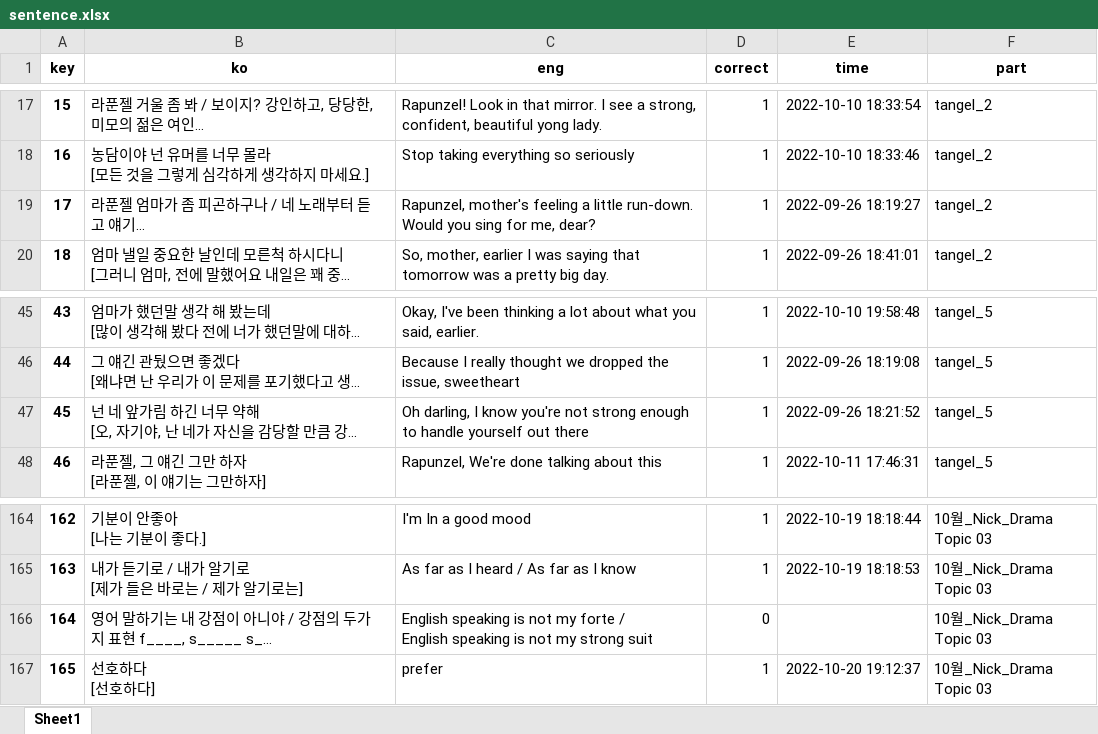
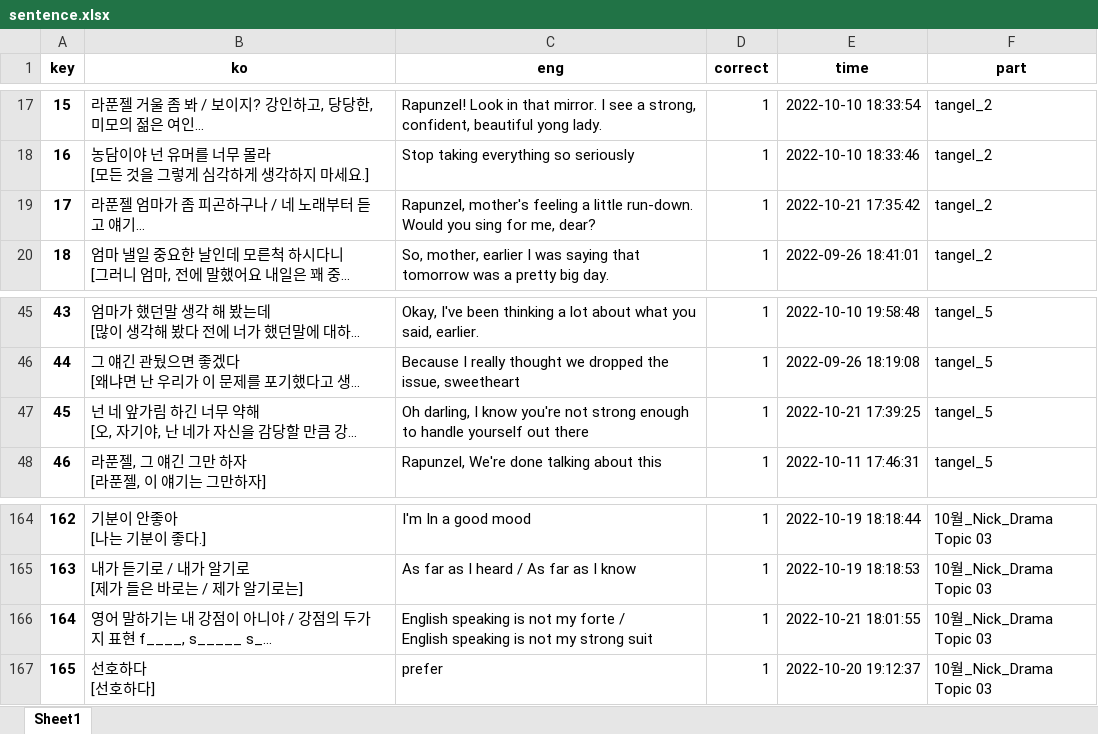
Before and after one commit to LHG4650/Memorizing_sentences, an Excel workbook: data/sentence.xlsx, sheet Sheet1, drawn as a sheet; only a part is shown, gaps mark what is left out; long unchanged cells end in …; values as stored, in another font and other column widths than the file's, no borders; the diff covers the shown part only; the diff names each change by its address in the sheet, - before the commit and + after, or states it on an @@ line.

```diff
--- a/data/sentence.xlsx (sheet Sheet1)
+++ b/data/sentence.xlsx (sheet Sheet1)
-E19 (time): 2022-09-26 18:19:27
+E19 (time): 2022-10-21 17:35:42
-E47 (time): 2022-09-26 18:21:52
+E47 (time): 2022-10-21 17:39:25
-D166 (correct): 0
+D166 (correct): 1
-E166 (time): (empty)
+E166 (time): 2022-10-21 18:01:55
```
Also changed, not shown: 23 added rows and 8 edited cells elsewhere in this sheet.
